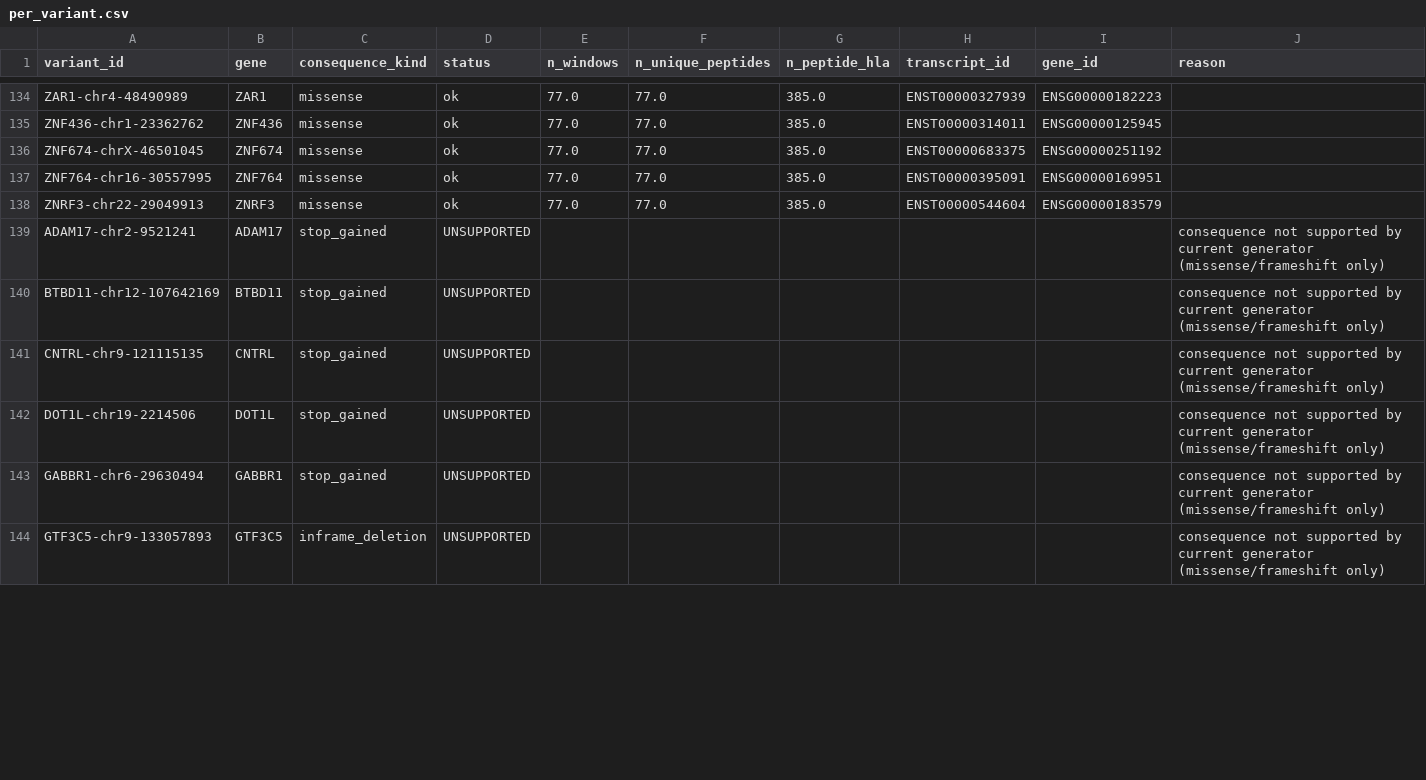
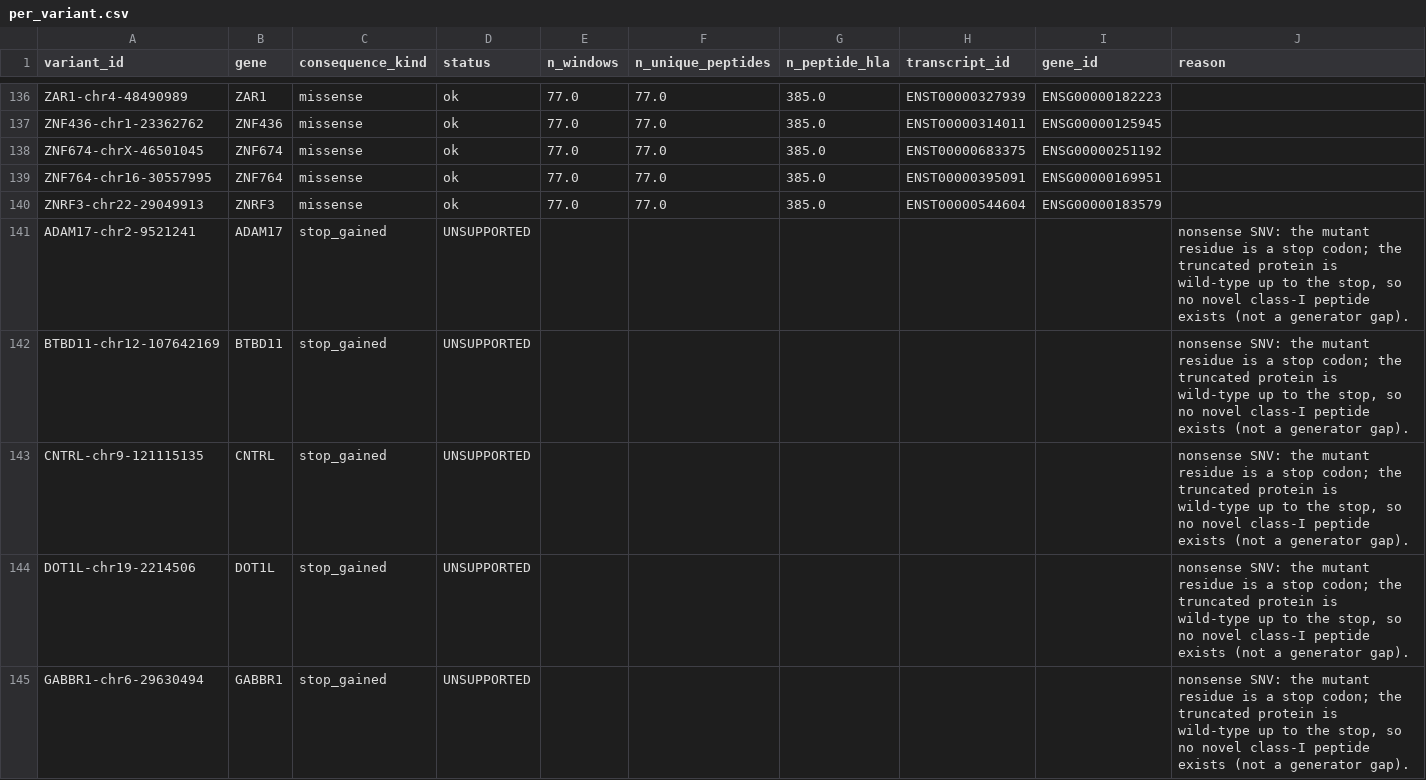
Before and after one commit to saivivekvenna/epicurus-neo, a CSV file: artifacts/milestone_7_decision/sid_benchmark/per_variant.csv, drawn as a sheet; only a part is shown, gaps mark what is left out; the diff covers the shown part only.

```diff
--- a/artifacts/milestone_7_decision/sid_benchmark/per_variant.csv
+++ b/artifacts/milestone_7_decision/sid_benchmark/per_variant.csv
@@ -138,7 +140,6 @@ ZNF764-chr16-30557995,ZNF764,missense,ok,77.0,77.0,385.0,ENST00000395091,ENSG000
 ZNRF3-chr22-29049913,ZNRF3,missense,ok,77.0,77.0,385.0,ENST00000544604,ENSG00000183579,
-ADAM17-chr2-9521241,ADAM17,stop_gained,UNSUPPORTED,,,,,,consequence not supported by current generator (missense/frameshift only)
-BTBD11-chr12-107642169,BTBD11,stop_gained,UNSUPPORTED,,,,,,consequence not supported by current generator (missense/frameshift only)
-CNTRL-chr9-121115135,CNTRL,stop_gained,UNSUPPORTED,,,,,,consequence not supported by current generator (missense/frameshift only)
-DOT1L-chr19-2214506,DOT1L,stop_gained,UNSUPPORTED,,,,,,consequence not supported by current generator (missense/frameshift only)
-GABBR1-chr6-29630494,GABBR1,stop_gained,UNSUPPORTED,,,,,,consequence not supported by current generator (missense/frameshift only)
-GTF3C5-chr9-133057893,GTF3C5,inframe_deletion,UNSUPPORTED,,,,,,consequence not supported by current generator (missense/frameshift only)
+ADAM17-chr2-9521241,ADAM17,stop_gained,UNSUPPORTED,,,,,,"nonsense SNV: the mutant residue is a stop codon; the truncated protein is wild-type up to the stop, so no novel class-I peptide exists (not a generator gap)."
+BTBD11-chr12-107642169,BTBD11,stop_gained,UNSUPPORTED,,,,,,"nonsense SNV: the mutant residue is a stop codon; the truncated protein is wild-type up to the stop, so no novel class-I peptide exists (not a generator gap)."
+CNTRL-chr9-121115135,CNTRL,stop_gained,UNSUPPORTED,,,,,,"nonsense SNV: the mutant residue is a stop codon; the truncated protein is wild-type up to the stop, so no novel class-I peptide exists (not a generator gap)."
+DOT1L-chr19-2214506,DOT1L,stop_gained,UNSUPPORTED,,,,,,"nonsense SNV: the mutant residue is a stop codon; the truncated protein is wild-type up to the stop, so no novel class-I peptide exists (not a generator gap)."
+GABBR1-chr6-29630494,GABBR1,stop_gained,UNSUPPORTED,,,,,,"nonsense SNV: the mutant residue is a stop codon; the truncated protein is wild-type up to the stop, so no novel class-I peptide exists (not a generator gap)."
```
Also changed, not shown: 4 added rows, 3 removed rows and 30 edited cells elsewhere in this file, artifacts/milestone_7_decision/sid_benchmark/top20.csv, 8 other files.
